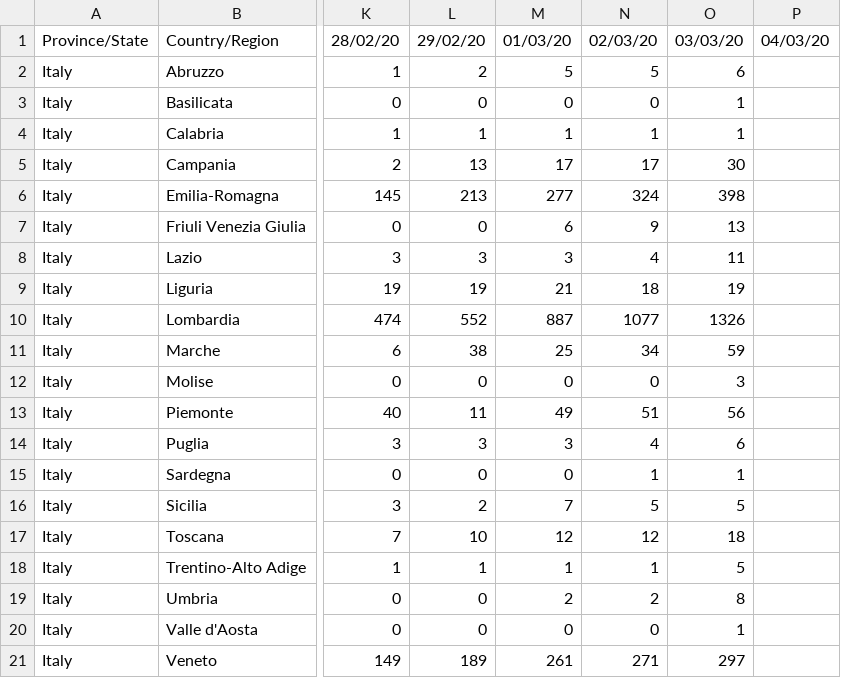
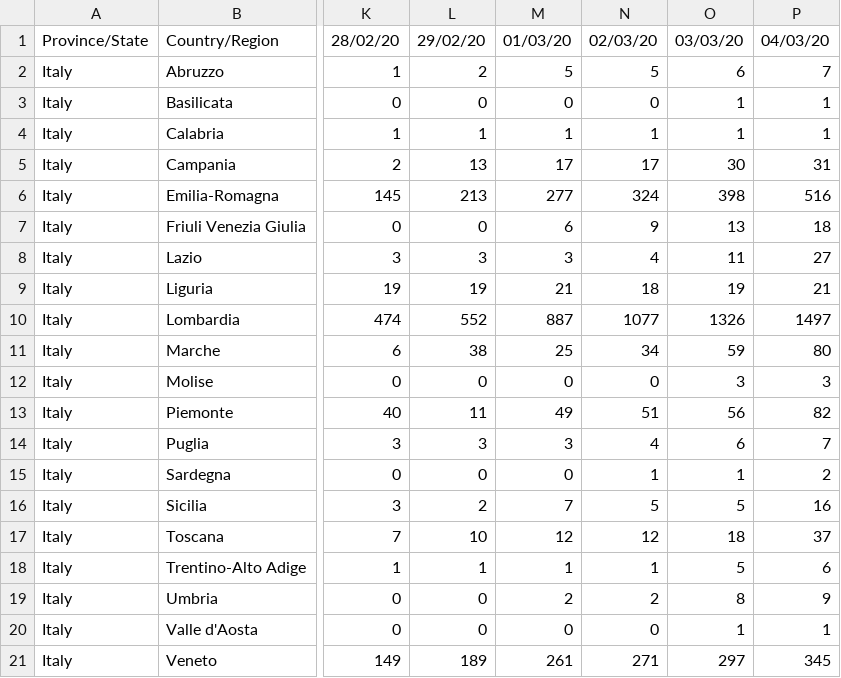
Before and after one commit to FabioMolinaris/COVID-19-ITA, a CSV file: covid-19_data/covid-19_time_series/time_series_19-covid-Confirmed.csv, drawn as a sheet; only a part is shown, gaps mark what is left out; the diff names each change by its address in the sheet, - before the commit and + after, or states it on an @@ line.

```diff
--- a/covid-19_data/covid-19_time_series/time_series_19-covid-Confirmed.csv
+++ b/covid-19_data/covid-19_time_series/time_series_19-covid-Confirmed.csv
-P2: (empty)
+P2: 7
-P3:P4: (empty)
+P3:P4: 1
-P5: (empty)
+P5: 31
-P6: (empty)
+P6: 516
-P7: (empty)
+P7: 18
-P8: (empty)
+P8: 27
-P9: (empty)
+P9: 21
-P10: (empty)
+P10: 1497
-P11: (empty)
+P11: 80
-P12: (empty)
+P12: 3
-P13: (empty)
+P13: 82
-P14: (empty)
+P14: 7
-P15: (empty)
+P15: 2
-P16: (empty)
+P16: 16
-P17: (empty)
+P17: 37
-P18: (empty)
+P18: 6
-P19: (empty)
+P19: 9
-P20: (empty)
+P20: 1
-P21: (empty)
+P21: 345
```
Also changed, not shown: covid-19_data/covid-19_daily_reports/2020-03-04.csv, covid-19_data/covid-19_time_series/time_series_19-covid-Deaths.csv, 3 other files.
